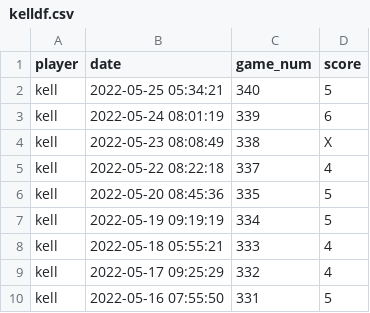
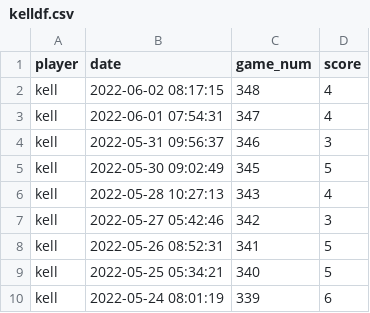
Before and after one commit to MichaelHarnett/WORDLEscoreboard, a CSV file: tables/kelldf.csv, drawn as a sheet; only a part is shown; the shorter side is filled out with more unchanged rows.

```diff
--- a/tables/kelldf.csv
+++ b/tables/kelldf.csv
@@ -1,2 +1,9 @@
 player,date,game_num,score
+kell,2022-06-02 08:17:15,348,4
+kell,2022-06-01 07:54:31,347,4
+kell,2022-05-31 09:56:37,346,3
+kell,2022-05-30 09:02:49,345,5
+kell,2022-05-28 10:27:13,343,4
+kell,2022-05-27 05:42:46,342,3
+kell,2022-05-26 08:52:31,341,5
 kell,2022-05-25 05:34:21,340,5
```
Also changed, not shown: tables/chrisdf.csv, tables/chriswindf.csv, 12 other files.
